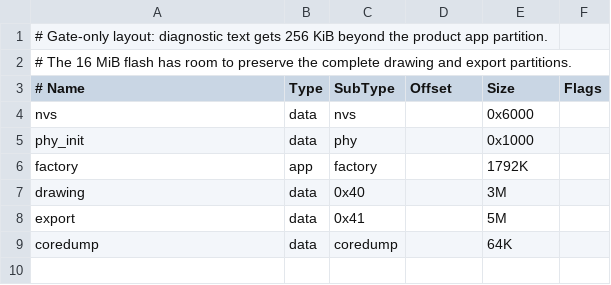
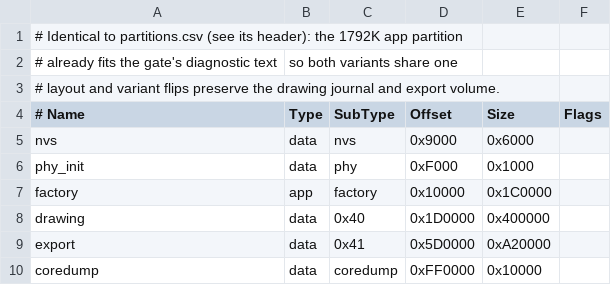
Before and after one commit to aliceisjustplaying/tinydraw, a CSV file: esp32/partitions.gate.csv, drawn as a sheet.

```diff
--- a/esp32/partitions.gate.csv
+++ b/esp32/partitions.gate.csv
@@ -1,9 +1,10 @@
-# Gate-only layout: diagnostic text gets 256 KiB beyond the product app partition.
-# The 16 MiB flash has room to preserve the complete drawing and export partitions.
+# Identical to partitions.csv (see its header): the 1792K app partition
+# already fits the gate's diagnostic text, so both variants share one
+# layout and variant flips preserve the drawing journal and export volume.
 # Name,   Type, SubType, Offset, Size, Flags
-nvs,       data, nvs,           , 0x6000,
-phy_init,  data, phy,           , 0x1000,
-factory,   app,  factory,       , 1792K,
-drawing,   data, 0x40,          , 3M,
-export,    data, 0x41,          , 5M,
-coredump,  data, coredump,      , 64K,
+nvs,       data, nvs,      0x9000,   0x6000,
+phy_init,  data, phy,      0xF000,   0x1000,
+factory,   app,  factory,  0x10000,  0x1C0000,
+drawing,   data, 0x40,     0x1D0000, 0x400000,
+export,    data, 0x41,     0x5D0000, 0xA20000,
+coredump,  data, coredump, 0xFF0000, 0x10000,
```
Also changed, not shown: esp32/partitions.csv, 1 other file.
